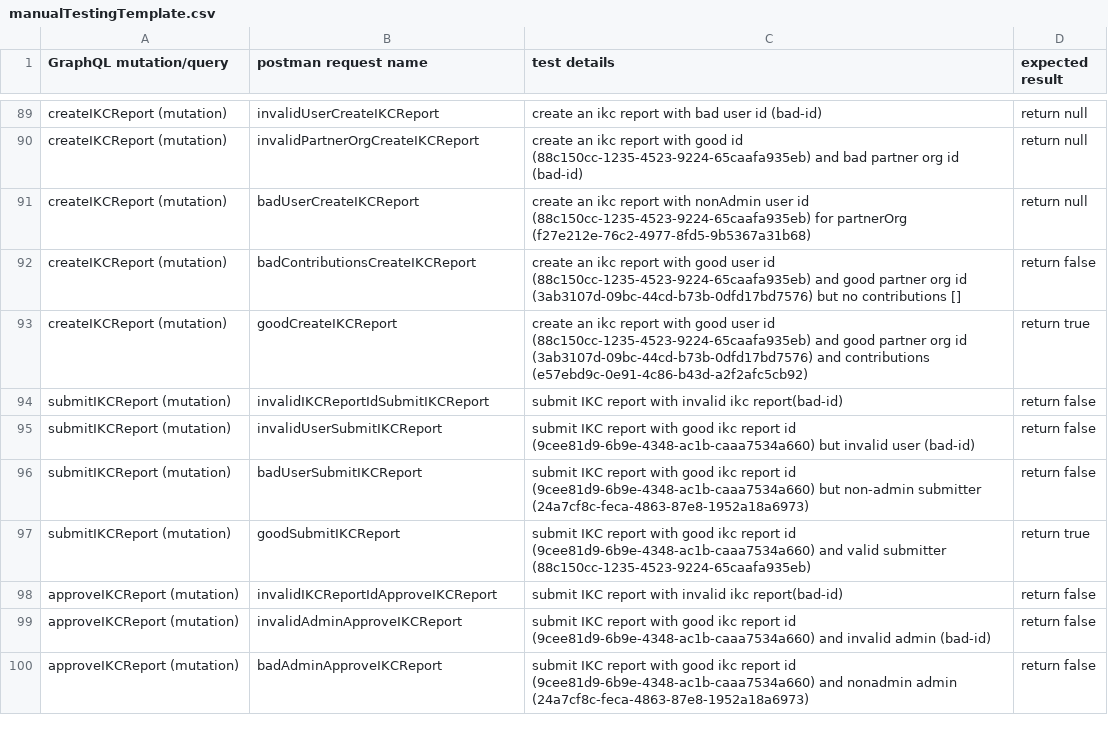
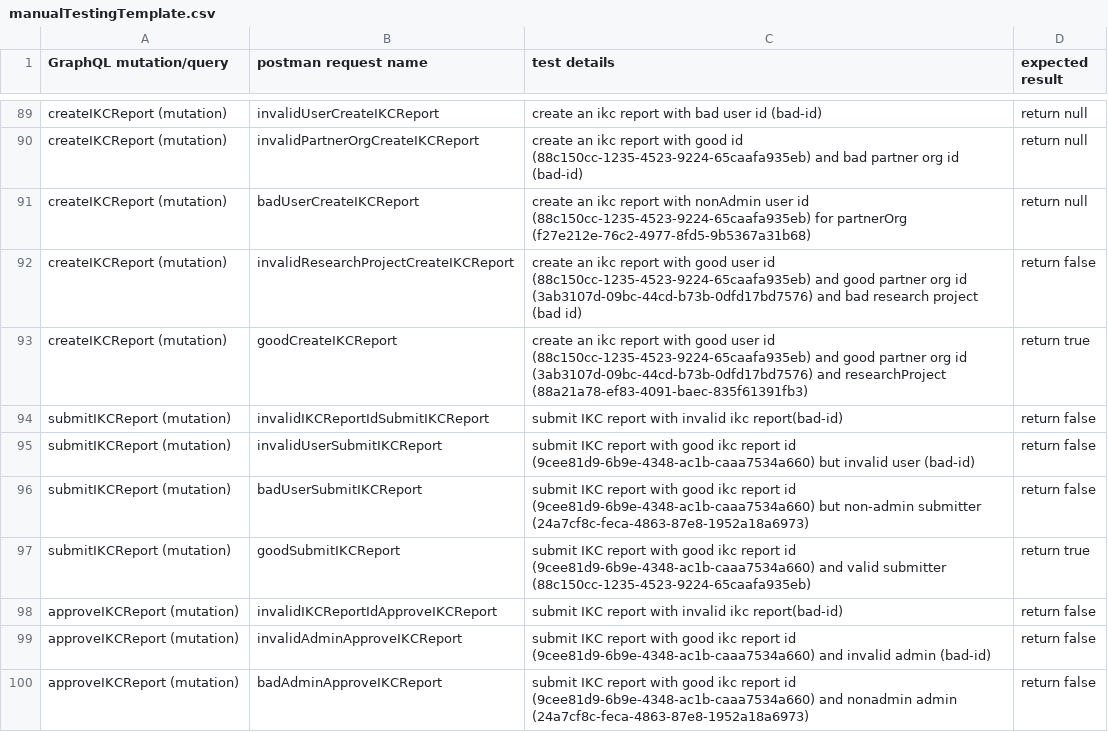
Before and after one commit to IKC-Reporting/IKC_Backend, a CSV file: functionalTesting/manualTestingTemplate.csv, drawn as a sheet; only a part is shown, gaps mark what is left out.

Commit message:
cleaned up create to be simpler added project id

```diff
--- a/functionalTesting/manualTestingTemplate.csv
+++ b/functionalTesting/manualTestingTemplate.csv
@@ -91,4 +91,4 @@ createIKCReport (mutation),invalidPartnerOrgCreateIKCReport,create an ikc report
 createIKCReport (mutation),badUserCreateIKCReport,create an ikc report with nonAdmin user id (88c150cc-1235-4523-9224-65caafa935eb) for partnerOrg (f27e212e-76c2-4977-8fd5-9b5367a31b68),return null
-createIKCReport (mutation),badContributionsCreateIKCReport,create an ikc report with good user id (88c150cc-1235-4523-9224-65caafa935eb) and good partner org id (3ab3107d-09bc-44cd-b73b-0dfd17bd7576) but no contributions [], return false
-createIKCReport (mutation),goodCreateIKCReport, create an ikc report with good user id (88c150cc-1235-4523-9224-65caafa935eb) and good partner org id (3ab3107d-09bc-44cd-b73b-0dfd17bd7576) and contributions (e57ebd9c-0e91-4c86-b43d-a2f2afc5cb92), return true
+createIKCReport (mutation),invalidResearchProjectCreateIKCReport,create an ikc report with good user id (88c150cc-1235-4523-9224-65caafa935eb) and good partner org id (3ab3107d-09bc-44cd-b73b-0dfd17bd7576) and bad research project (bad id), return false
+createIKCReport (mutation),goodCreateIKCReport, create an ikc report with good user id (88c150cc-1235-4523-9224-65caafa935eb) and good partner org id (3ab3107d-09bc-44cd-b73b-0dfd17bd7576) and researchProject (88a21a78-ef83-4091-baec-835f61391fb3), return true
 submitIKCReport (mutation),invalidIKCReportIdSubmitIKCReport,submit IKC report with invalid ikc report(bad-id),return false
```
Also changed, not shown: 3 other files.
